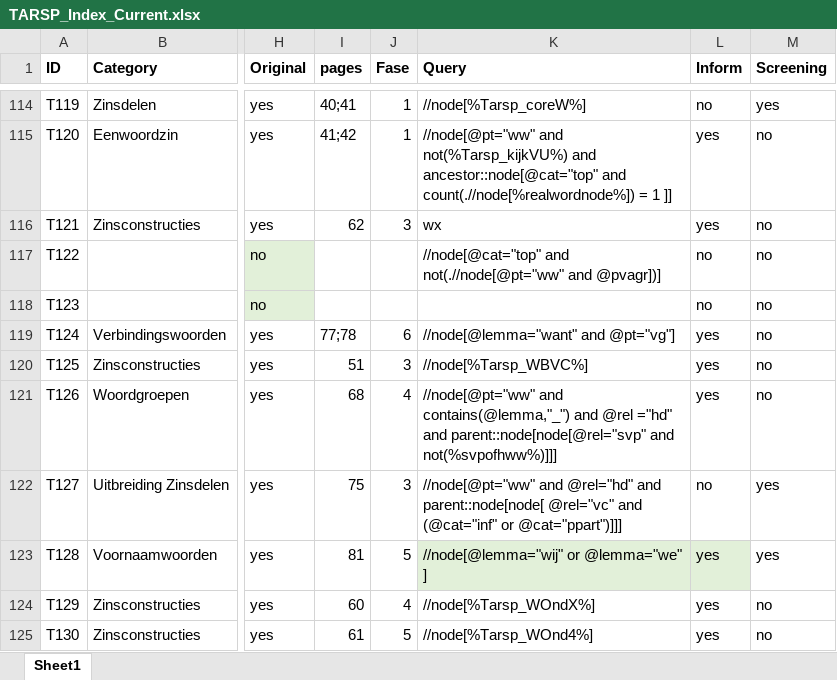
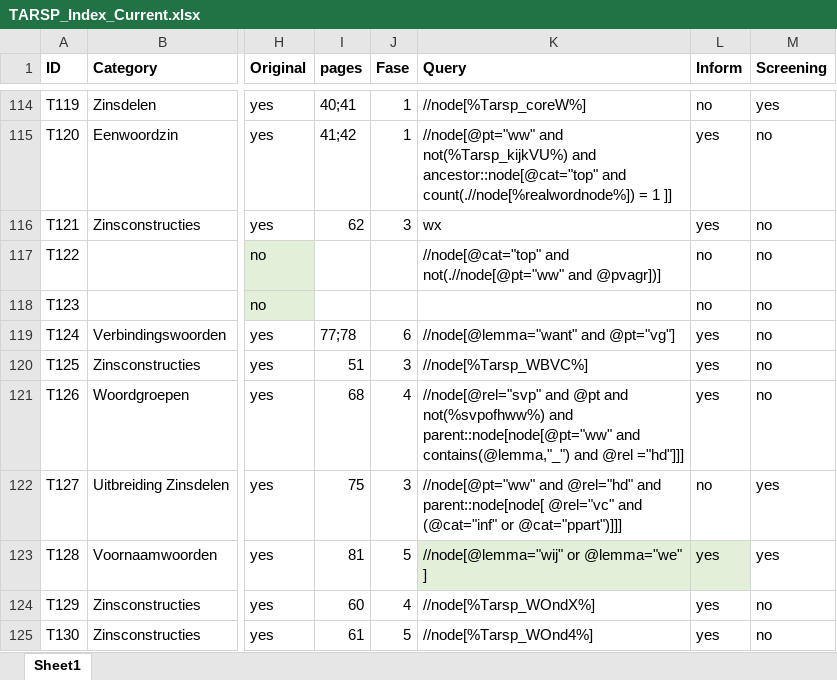
Before and after one commit to UUDigitalHumanitieslab/sastadev, an Excel workbook: src/sastadev/data/methods/TARSP_Index_Current.xlsx, sheet Sheet1, drawn as a sheet; only a part is shown, gaps mark what is left out; values as stored, in another font and other column widths than the file's, no borders; the diff names each change by its address in the sheet, - before the commit and + after, or states it on an @@ line.

```diff
--- a/src/sastadev/data/methods/TARSP_Index_Current.xlsx (sheet Sheet1)
+++ b/src/sastadev/data/methods/TARSP_Index_Current.xlsx (sheet Sheet1)
-K121 (Query): //node[@pt="ww" and contains(@lemma,"_") and @rel ="hd" and parent::node[node[@rel="svp" and not(%svpofhww%)]]]
+K121 (Query): //node[@rel="svp" and @pt and not(%svpofhww%) and parent::node[node[@pt="ww" and contains(@lemma,"_") and @rel ="hd"]]]
```
Also changed, not shown: 1 other file.
